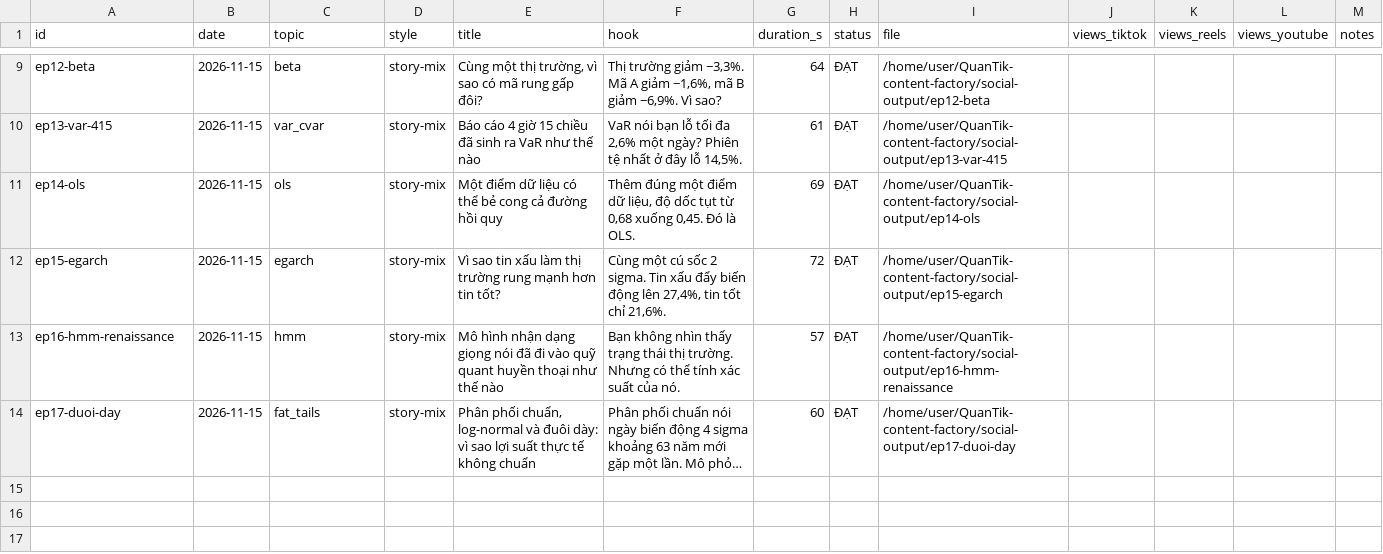
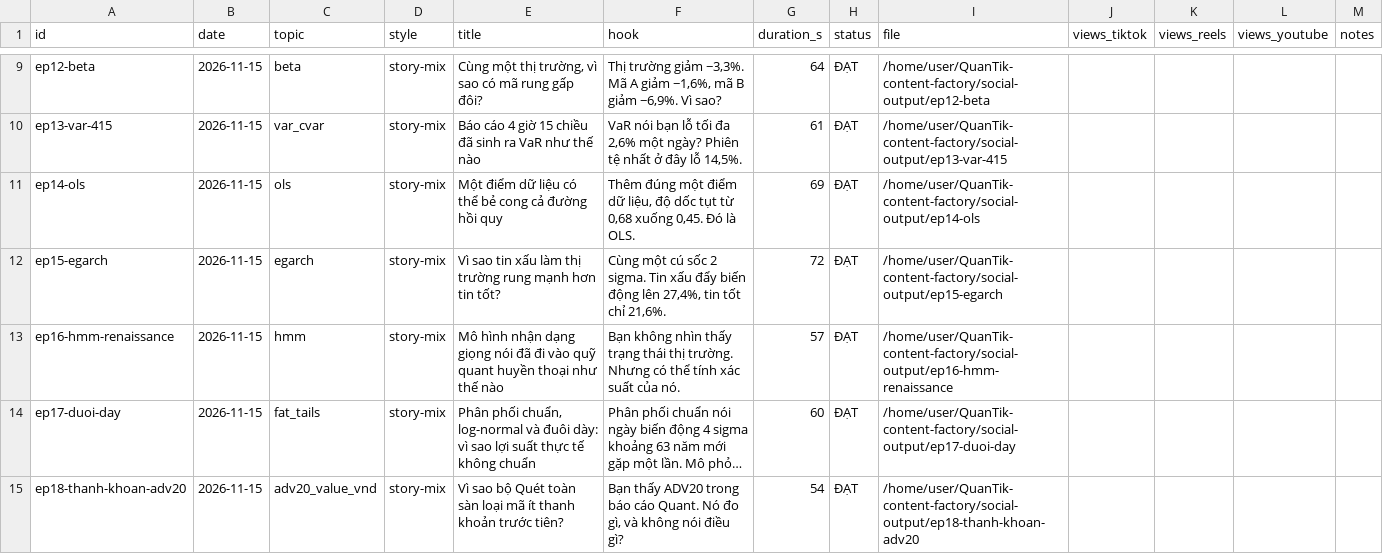
Before and after one commit to kwuangyong/QuanTik-content-factory, a CSV file: .claude/skills/quantik-video-factory/knowledge/episodes.csv, drawn as a sheet; only a part is shown, gaps mark what is left out; long unchanged cells end in …; the diff names each change by its address in the sheet, - before the commit and + after, or states it on an @@ line.

```diff
--- a/.claude/skills/quantik-video-factory/knowledge/episodes.csv
+++ b/.claude/skills/quantik-video-factory/knowledge/episodes.csv
+row 15: ep18-thanh-khoan-adv20 | 2026-11-15 | adv20_value_vnd | story-mix | Vì sao bộ Quét toàn sàn loại mã ít thanh khoản trước tiên? | Bạn thấy ADV20 trong báo cáo Quant. Nó đo gì, và không nói điều gì? | 54 | ĐẠT | /home/user/QuanTik-content-factory/social-output/ep18-thanh-khoan-adv20
```
